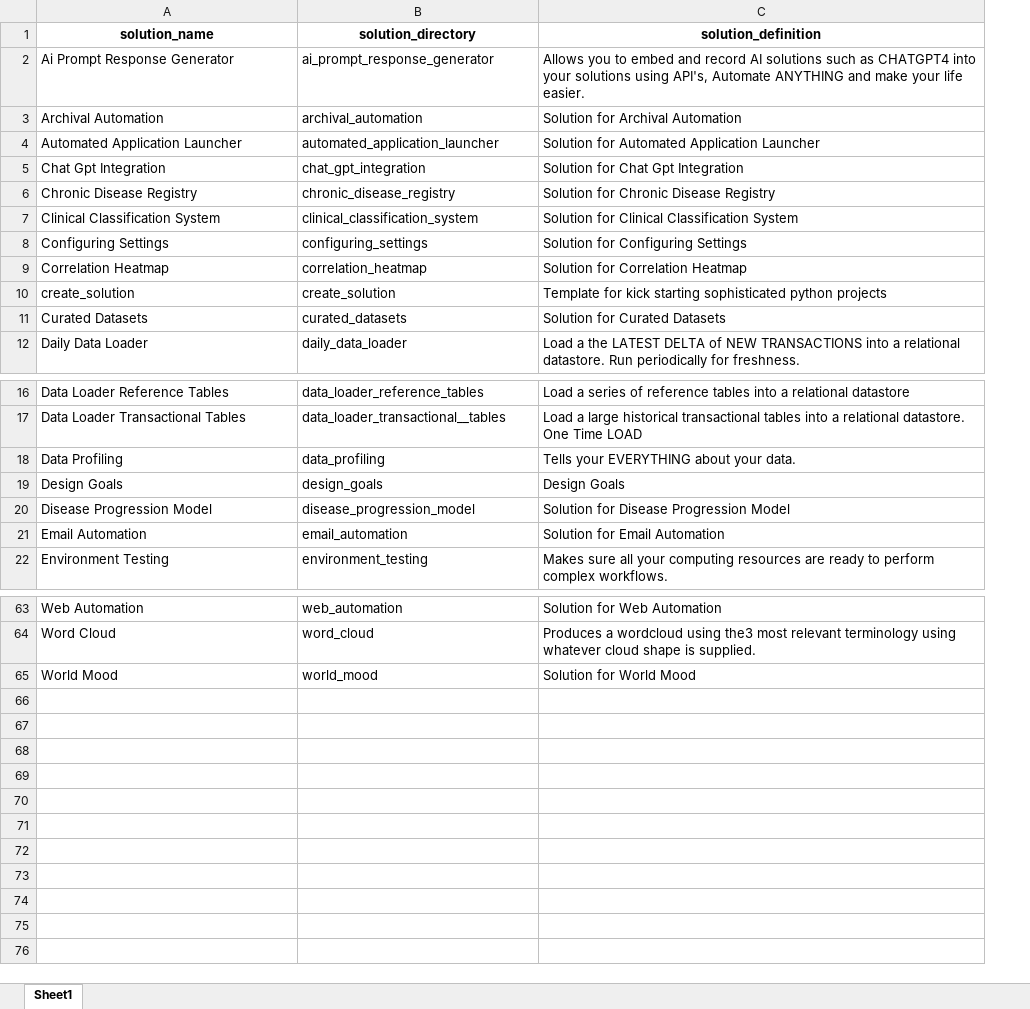
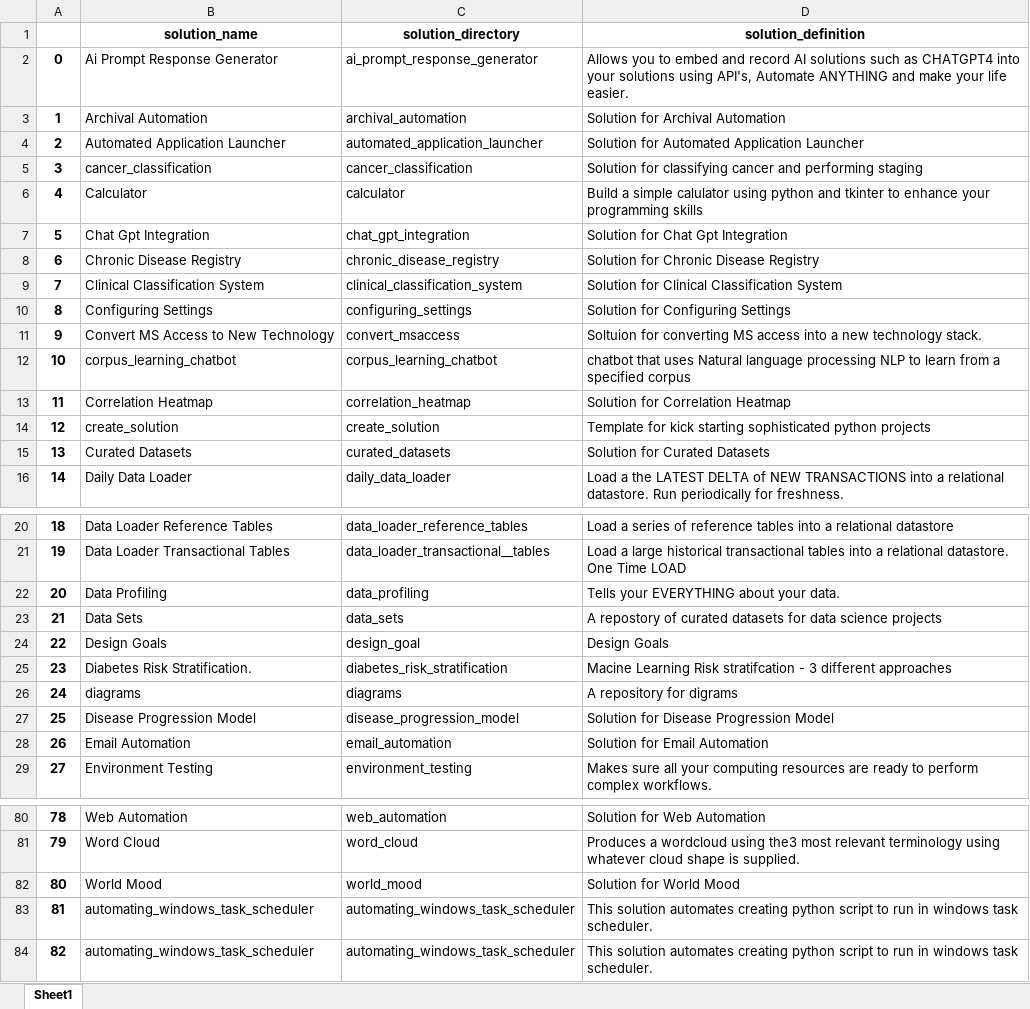
Before and after one commit to JoeEberle/solution_registry, an Excel workbook: solution_registry.xlsx, sheet Sheet1, drawn as a sheet; only a part is shown, gaps mark what is left out; values as stored, in another font and other column widths than the file's, no borders; addresses are those after the commit; the diff covers the shown part only; the diff names each change by its address in the sheet, - before the commit and + after, or states it on an @@ line.

Commit message:
Automated 2024-04-05 commit

```diff
--- a/solution_registry.xlsx (sheet Sheet1)
+++ b/solution_registry.xlsx (sheet Sheet1)
+column A, rows 2-4: 0 | 1 | 2; rows 7-10: 5 | 6 | 7 | 8; rows 13-16: 11 | 12 | 13 | 14; rows 20-22: 18 | 19 | 20; row 24: 22; rows 27-29: 25 | 26 | 27; rows 80-82: 78 | 79 | 80
+row 5: 3 | cancer_classification | cancer_classification | Solution for classifying cancer and performing staging
+row 6: 4 | Calculator | calculator | Build a simple calulator using python and tkinter to enhance your programming skills
+row 11: 9 | Convert MS Access to New Technology | convert_msaccess | Soltuion for converting MS access into a new technology stack.
+row 12: 10 | corpus_learning_chatbot | corpus_learning_chatbot | chatbot that uses Natural language processing NLP to learn from a specified corpus
+row 23: 21 | Data Sets | data_sets | A repostory of curated datasets for data science projects
-C24 (solution_directory): design_goals
+C24 (solution_directory): design_goal
+row 25: 23 | Diabetes Risk Stratification. | diabetes_risk_stratification | Macine Learning Risk stratifcation - 3 different approaches
+row 26: 24 | diagrams | diagrams | A repository for digrams
+row 83: 81 | automating_windows_task_scheduler | automating_windows_task_scheduler | This solution automates creating python script to run in windows task scheduler.
+row 84: 82 | automating_windows_task_scheduler | automating_windows_task_scheduler | This solution automates creating python script to run in windows task scheduler.
```
Also changed, not shown: 12 added rows, 2 removed rows and 5 edited cells elsewhere in this sheet, 11 other files.
